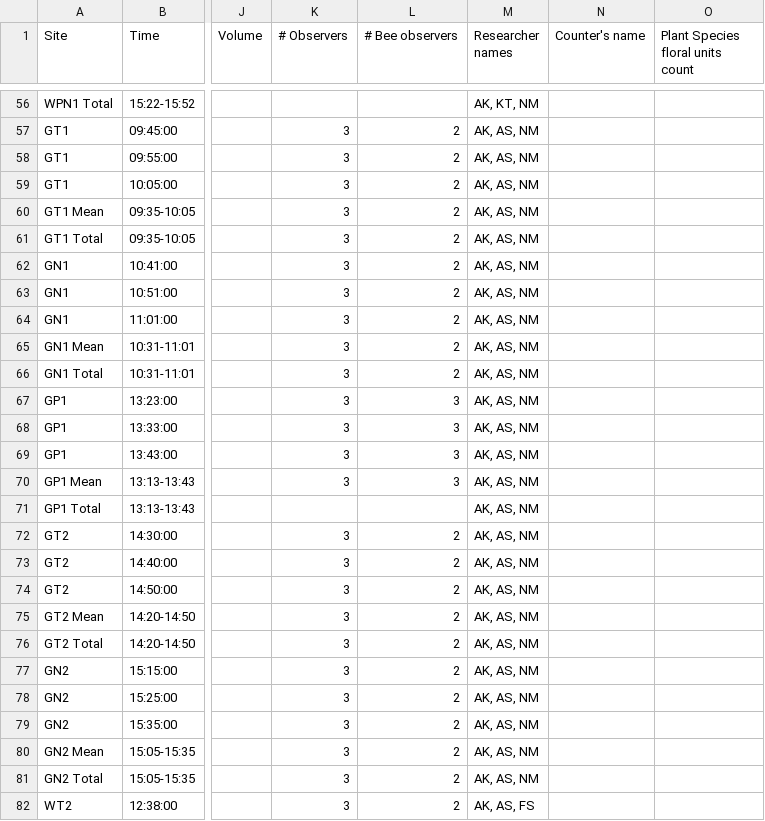
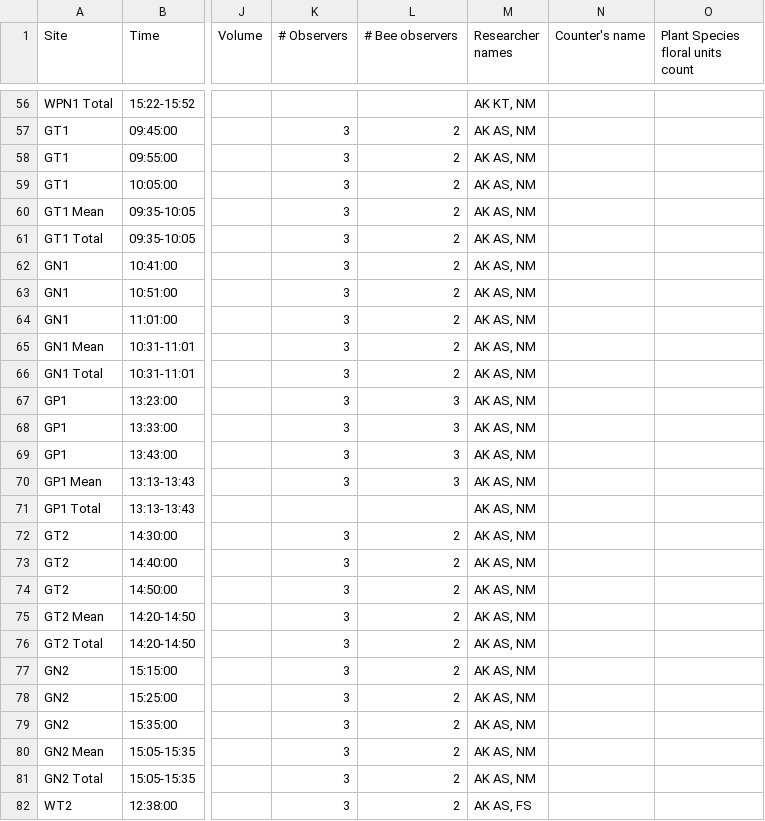
Before and after one commit to Audrey-netizen/turbpe, a CSV file: spreadsheets/abiotics.csv, drawn as a sheet; only a part is shown, gaps mark what is left out; the diff covers the shown part only; the diff names each change by its address in the sheet, - before the commit and + after, or states it on an @@ line.

```diff
--- a/spreadsheets/abiotics.csv
+++ b/spreadsheets/abiotics.csv
-M56 (Researcher names): AK, KT, NM
+M56 (Researcher names): AK KT, NM
-M57:M81 (Researcher names): AK, AS, NM
+M57:M81 (Researcher names): AK AS, NM
-M82 (Researcher names): AK, AS, FS
+M82 (Researcher names): AK AS, FS
```
Also changed, not shown: 169 edited cells elsewhere in this file.
